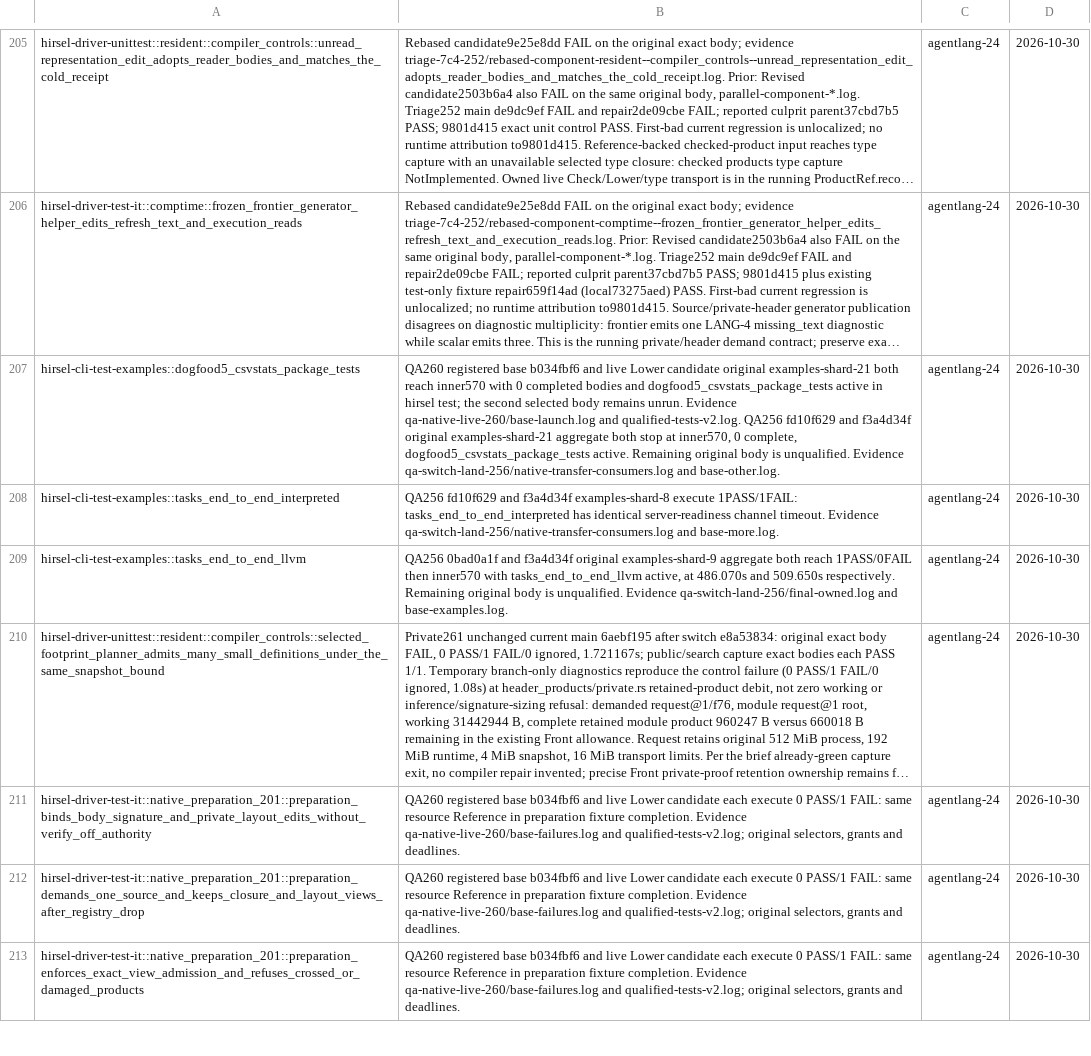
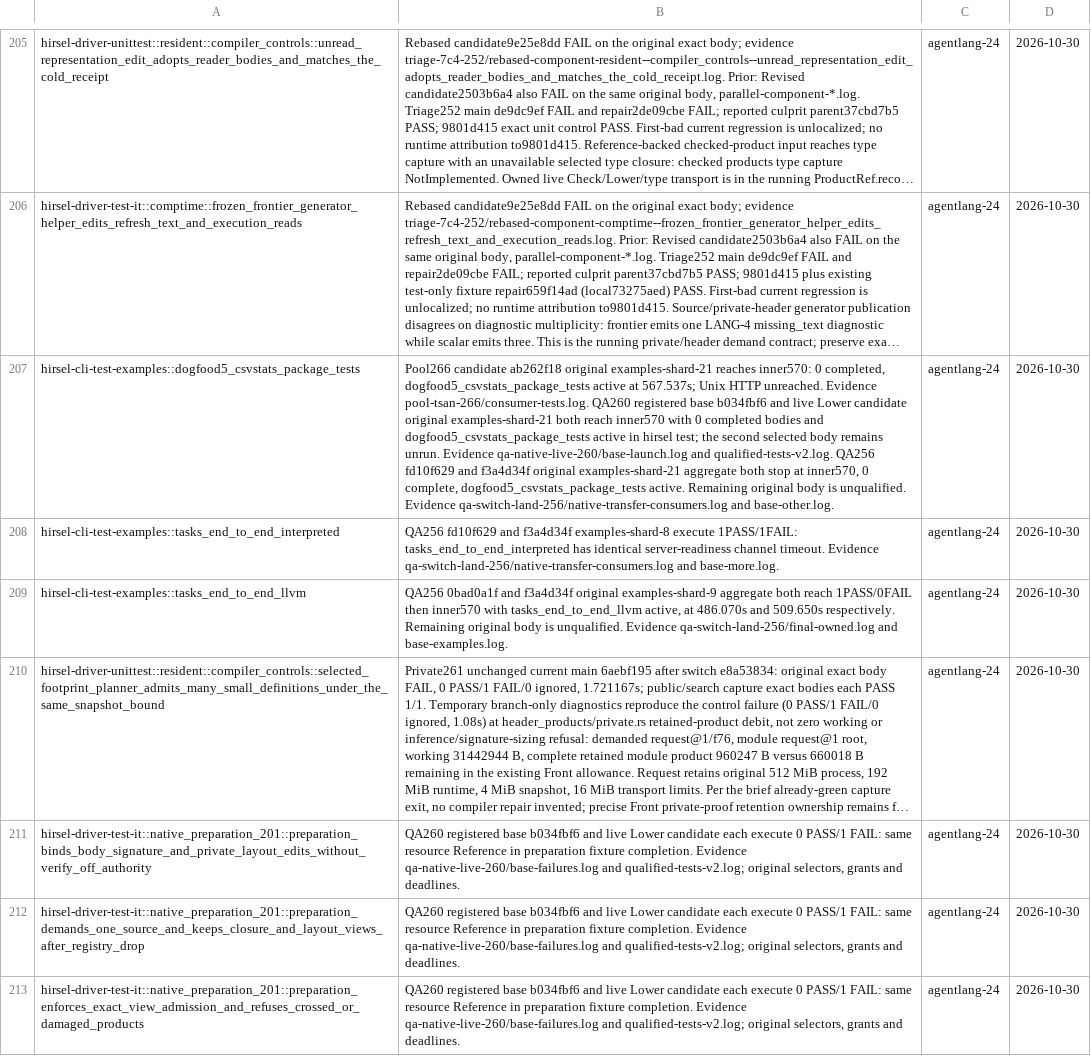
Before and after one commit to SamGalanakis/hirsel, a TSV file: tools/known-failures.tsv, drawn as a sheet; only a part is shown, gaps mark what is left out; long unchanged cells end in …; the diff names each change by its address in the sheet, - before the commit and + after, or states it on an @@ line.

Commit message:
Record existing dogfood consumer deadline during TSan qualification

```diff
--- a/tools/known-failures.tsv
+++ b/tools/known-failures.tsv
-B207: QA260 registered…
+B207: Pool266 candidate ab262f18 original examples-shard-21 reaches inner570: 0 completed, dogfood5_csvstats_package_tests active at 567.537s; Unix HTTP unreached. Evidence pool-tsan-266/consumer-tests.log. QA260 registered…
```
